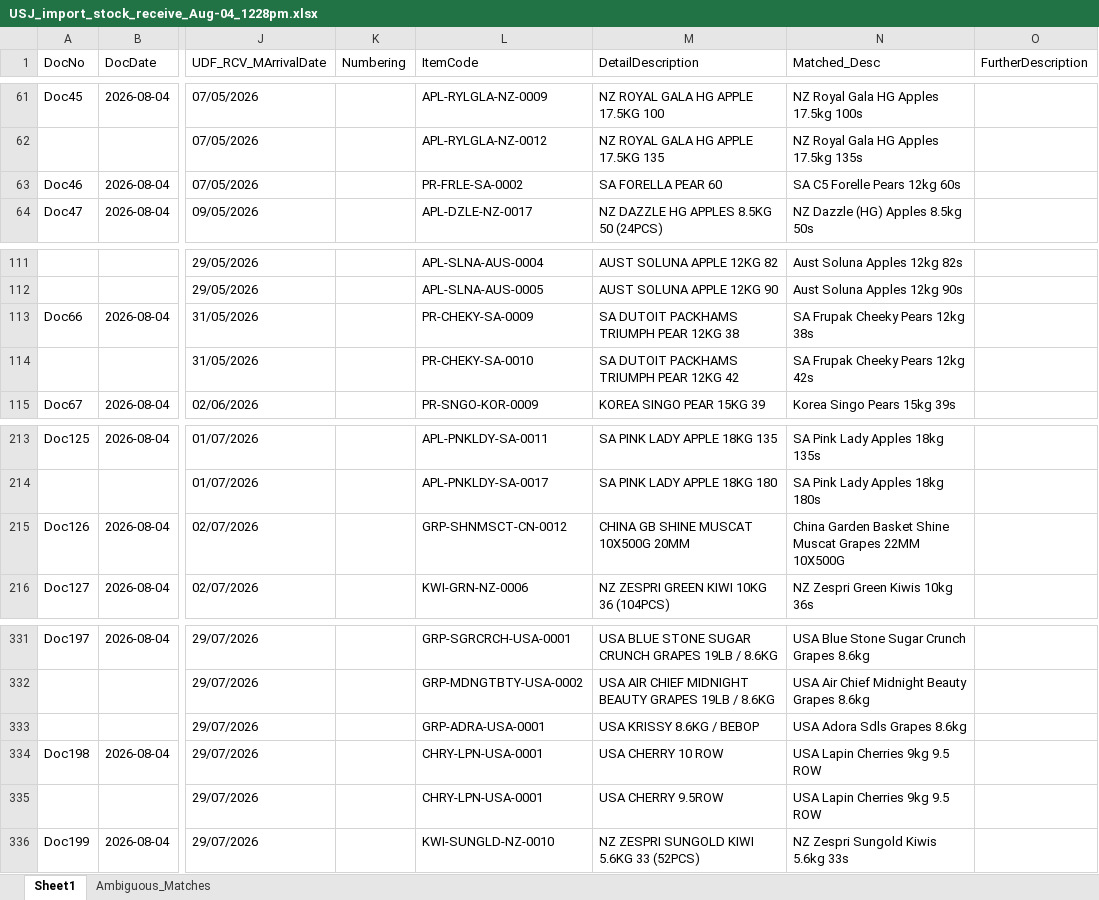
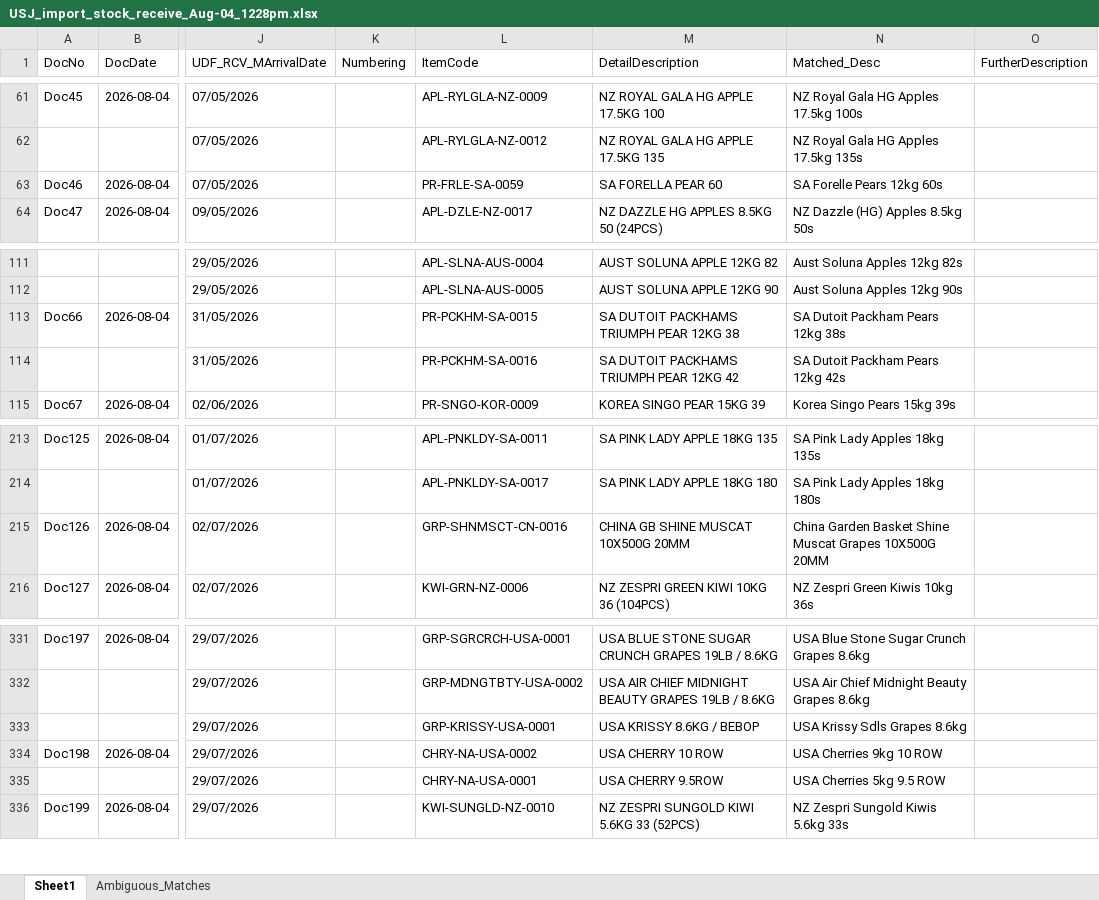
Before and after one commit to marcus9797/stock_receivables_import, an Excel workbook: USJ/USJ_import_stock_receive_Aug-04_1228pm.xlsx, sheet Sheet1, drawn as a sheet; only a part is shown, gaps mark what is left out; values as stored, in another font and other column widths than the file's, no borders; the diff names each change by its address in the sheet, - before the commit and + after, or states it on an @@ line.

```diff
--- a/USJ/USJ_import_stock_receive_Aug-04_1228pm.xlsx (sheet Sheet1)
+++ b/USJ/USJ_import_stock_receive_Aug-04_1228pm.xlsx (sheet Sheet1)
-L63 (ItemCode): PR-FRLE-SA-0002
+L63 (ItemCode): PR-FRLE-SA-0059
-N63 (Matched_Desc): SA C5 Forelle Pears 12kg 60s
+N63 (Matched_Desc): SA Forelle Pears 12kg 60s
-L113 (ItemCode): PR-CHEKY-SA-0009
+L113 (ItemCode): PR-PCKHM-SA-0015
-N113 (Matched_Desc): SA Frupak Cheeky Pears 12kg 38s
+N113 (Matched_Desc): SA Dutoit Packham Pears 12kg 38s
-L114 (ItemCode): PR-CHEKY-SA-0010
+L114 (ItemCode): PR-PCKHM-SA-0016
-N114 (Matched_Desc): SA Frupak Cheeky Pears 12kg 42s
+N114 (Matched_Desc): SA Dutoit Packham Pears 12kg 42s
-L215 (ItemCode): GRP-SHNMSCT-CN-0012
+L215 (ItemCode): GRP-SHNMSCT-CN-0016
-N215 (Matched_Desc): …Muscat Grapes 22MM 10X500G
+N215 (Matched_Desc): …Muscat Grapes 10X500G 20MM
-L333 (ItemCode): GRP-ADRA-USA-0001
+L333 (ItemCode): GRP-KRISSY-USA-0001
-N333 (Matched_Desc): USA Adora Sdls Grapes 8.6kg
+N333 (Matched_Desc): USA Krissy Sdls Grapes 8.6kg
-L334 (ItemCode): CHRY-LPN-USA-0001
+L334 (ItemCode): CHRY-NA-USA-0002
-N334 (Matched_Desc): USA Lapin Cherries 9kg 9.5 ROW
+N334 (Matched_Desc): USA Cherries 9kg 10 ROW
-L335 (ItemCode): CHRY-LPN-USA-0001
+L335 (ItemCode): CHRY-NA-USA-0001
-N335 (Matched_Desc): USA Lapin Cherries 9kg 9.5 ROW
+N335 (Matched_Desc): USA Cherries 5kg 9.5 ROW
```
Also changed, not shown: sheet Ambiguous_Matches.
